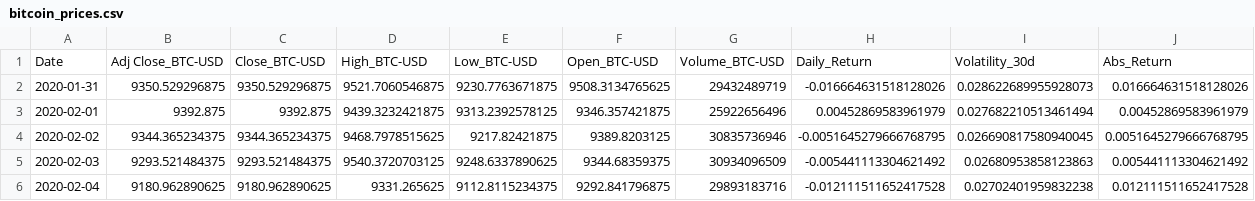
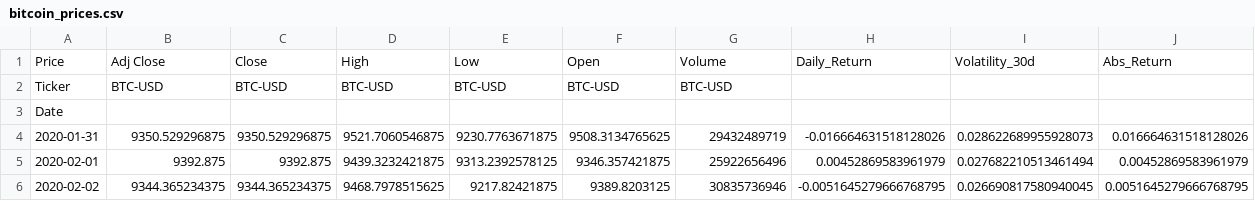
Before and after one commit to Vepusanan/Bitcoin, a CSV file: data/raw/bitcoin_prices.csv, drawn as a sheet; only a part is shown; the shorter side is filled out with more unchanged rows.

```diff
--- a/data/raw/bitcoin_prices.csv
+++ b/data/raw/bitcoin_prices.csv
@@ -1,2 +1,4 @@
-Date,Adj Close_BTC-USD,Close_BTC-USD,High_BTC-USD,Low_BTC-USD,Open_BTC-USD,Volume_BTC-USD,Daily_Return,Volatility_30d,Abs_Return
+Price,Adj Close,Close,High,Low,Open,Volume,Daily_Return,Volatility_30d,Abs_Return
+Ticker,BTC-USD,BTC-USD,BTC-USD,BTC-USD,BTC-USD,BTC-USD,,,
+Date,,,,,,,,,
 2020-01-31,9350.529296875,9350.529296875,9521.7060546875,9230.7763671875,9508.3134765625,29432489719,-0.016664631518128026,0.028622689955928073,0.016664631518128026
```
Also changed, not shown: 2 other files.
